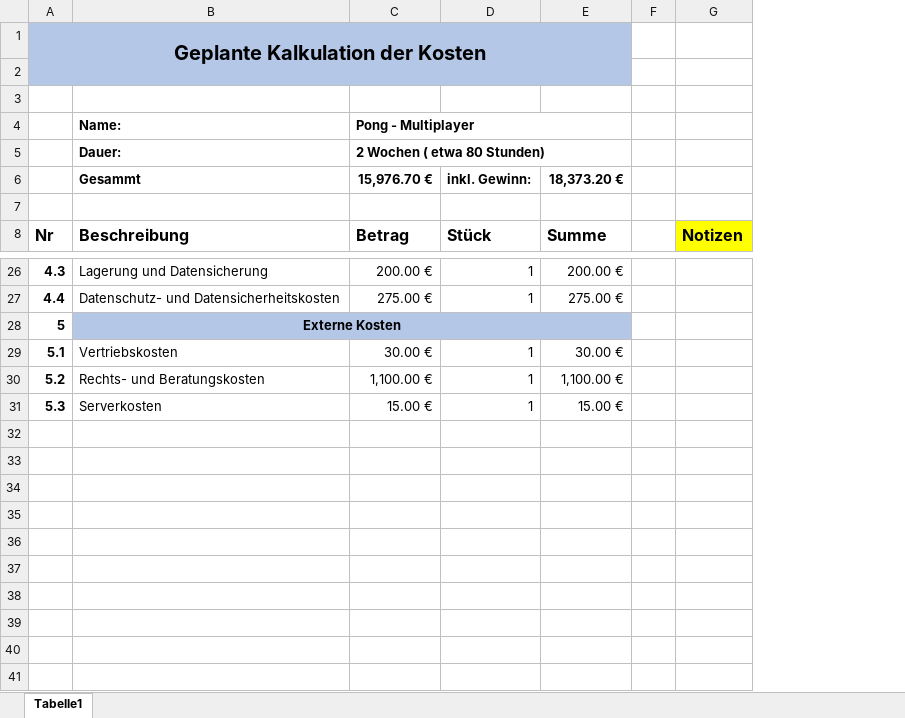
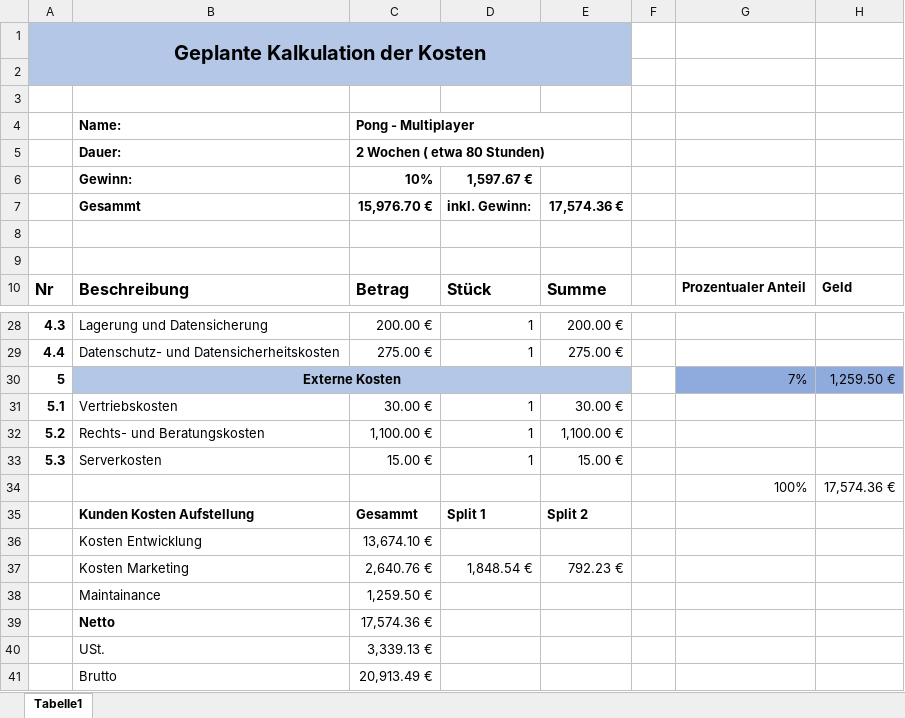
Before and after one commit to JNSAPH/Qt-Multiplayer-Pong-BS_Erlangen_3rd_year_Project, an Excel workbook: Abgabe/Projekt Dokumentation/Kostenplan.xlsx, sheet Tabelle1, drawn as a sheet; only a part is shown, gaps mark what is left out; values as stored, in another font and other column widths than the file's, no borders; removed rows and columns are numbered as before the commit, all else as after; the diff names each change by its address in the sheet, - before the commit and + after, or states it on an @@ line.

Commit message:
Kostenplan und Angebot angepasst.

```diff
--- a/Abgabe/Projekt Dokumentation/Kostenplan.xlsx (sheet Tabelle1)
+++ b/Abgabe/Projekt Dokumentation/Kostenplan.xlsx (sheet Tabelle1)
-column G, row 8: Notizen
+column G, row 10: Prozentualer Anteil; row 30: 7%
+column H, row 10: Geld; row 30: 1,259.50 €
+row 6:  | Gewinn: | 10% | 1,597.67 €
-E7: 18,373.20 €
+E7: 17,574.36 €
+row 8: (empty)
+row 34:  |  |  |  |  |  | 100% | 17,574.36 €
+row 35:  | Kunden Kosten Aufstellung | Gesammt | Split 1 | Split 2
+row 36:  | Kosten Entwicklung | 13,674.10 €
+row 37:  | Kosten Marketing | 2,640.76 € | 1,848.54 € | 792.23 €
+row 38:  | Maintainance | 1,259.50 €
+row 39:  | Netto | 17,574.36 €
+row 40:  | USt. | 3,339.13 €
+row 41:  | Brutto | 20,913.49 €
```
Also changed, not shown: formulas that keep their value, 2 other files.
